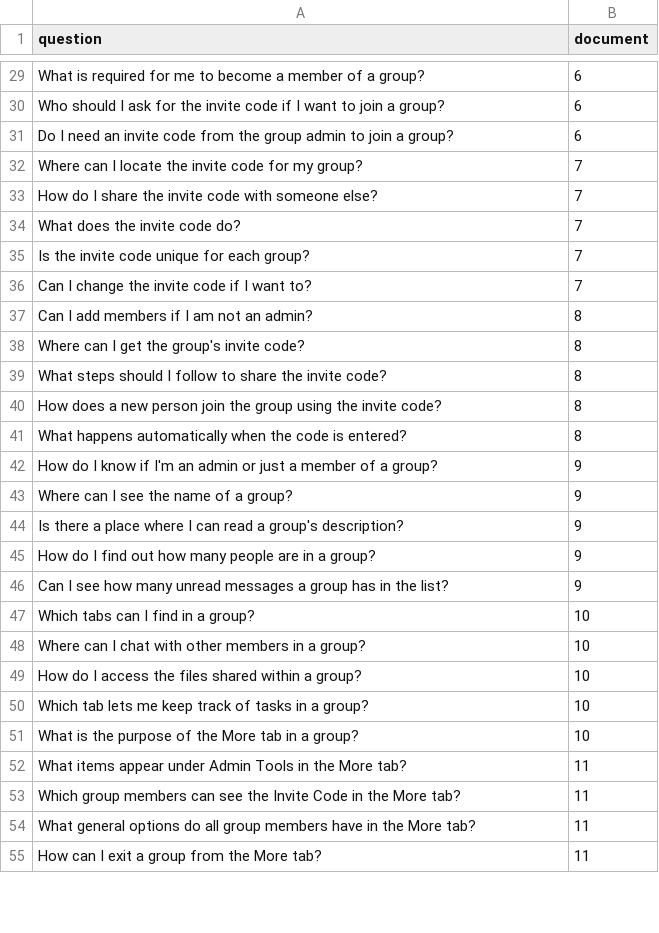
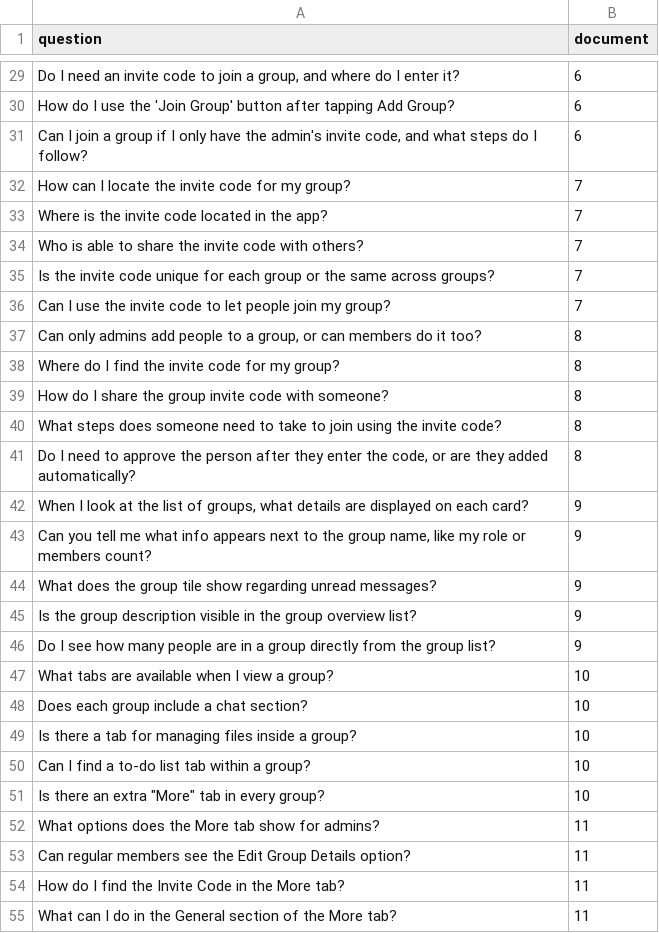
Before and after one commit to theophilussameh/studygrid-app-copilot, a CSV file: data/ground_truth.csv, drawn as a sheet; only a part is shown, gaps mark what is left out; the diff covers the shown part only; the diff names each change by its address in the sheet, - before the commit and + after, or states it on an @@ line.

```diff
--- a/data/ground_truth.csv
+++ b/data/ground_truth.csv
-A29 (question): What is required for me to become a member of a group?
+A29 (question): Do I need an invite code to join a group, and where do I enter it?
-A30 (question): Who should I ask for the invite code if I want to join a group?
+A30 (question): How do I use the 'Join Group' button after tapping Add Group?
-A31 (question): Do I need an invite code from the group admin to join a group?
+A31 (question): Can I join a group if I only have the admin's invite code, and what steps do I follow?
-A32 (question): Where can I…
+A32 (question): How can I…
-A33 (question): How do I share the invite code with someone else?
+A33 (question): Where is the invite code located in the app?
-A34 (question): What does the invite code do?
+A34 (question): Who is able to share the invite code with others?
-A35 (question): …for each group?
+A35 (question): …for each group or the same across groups?
-A36 (question): Can I change the invite code if I want to?
+A36 (question): Can I use the invite code to let people join my group?
-A37 (question): Can I add members if I am not an admin?
+A37 (question): Can only admins add people to a group, or can members do it too?
-A38 (question): Where can I get the group's invite code?
+A38 (question): Where do I find the invite code for my group?
-A39 (question): What steps should I follow to share the invite code?
+A39 (question): How do I share the group invite code with someone?
-A40 (question): How does a new person join the group using the…
+A40 (question): What steps does someone need to take to join using the…
-A41 (question): What happens automatically when the code is entered?
+A41 (question): Do I need to approve the person after they enter the code, or are they added automatically?
-A42 (question): How do I know if I'm an admin or just a member of a group?
+A42 (question): When I look at the list of groups, what details are displayed on each card?
-A43 (question): Where can I see the name of a group?
+A43 (question): Can you tell me what info appears next to the group name, like my role or members count?
-A44 (question): Is there a place where I can read a group's description?
+A44 (question): What does the group tile show regarding unread messages?
-A45 (question): How do I find out how many people are in a group?
+A45 (question): Is the group description visible in the group overview list?
-A46 (question): Can I see how many unread messages a group has in the list?
+A46 (question): Do I see how many people are in a group directly from the group list?
-A47 (question): Which tabs can I find in a group?
+A47 (question): What tabs are available when I view a group?
-A48 (question): Where can I chat with other members in a group?
+A48 (question): Does each group include a chat section?
-A49 (question): How do I access the files shared within a group?
+A49 (question): Is there a tab for managing files inside a group?
-A50 (question): Which tab lets me keep track of tasks in a group?
+A50 (question): Can I find a to‑do list tab within a group?
-A51 (question): What is the purpose of the More tab in a group?
+A51 (question): Is there an extra "More" tab in every group?
-A52 (question): What items appear under Admin Tools in the More tab?
+A52 (question): What options does the More tab show for admins?
-A53 (question): Which group members can see the Invite Code in the More tab?
+A53 (question): Can regular members see the Edit Group Details option?
-A54 (question): What general options do all group members have in the…
+A54 (question): How do I find the Invite Code in the…
-A55 (question): How can I exit a group from the More…
+A55 (question): What can I do in the General section of the More…
```
Also changed, not shown: 1 added row, 1 removed row and 140 edited cells elsewhere in this file, 13 other files.
